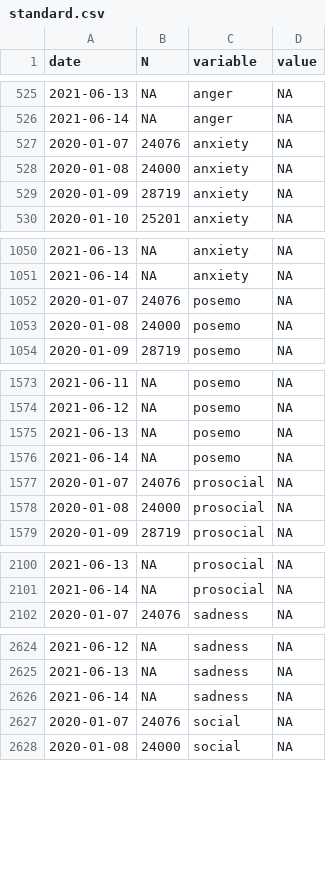
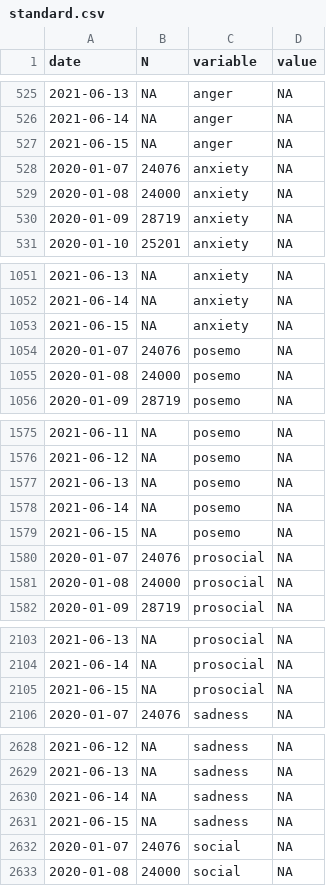
Before and after one commit to maxpel/covid19_monitor_austria, a CSV file: standard.csv, drawn as a sheet; only a part is shown, gaps mark what is left out; the diff covers the shown part only.

```diff
--- a/standard.csv
+++ b/standard.csv
@@ -526,2 +526,3 @@
 2021-06-14,NA,"anger",NA
+2021-06-15,NA,"anger",NA
 2020-01-07,24076,"anxiety",NA
@@ -1051,2 +1052,3 @@
 2021-06-14,NA,"anxiety",NA
+2021-06-15,NA,"anxiety",NA
 2020-01-07,24076,"posemo",NA
@@ -1576,2 +1578,3 @@
 2021-06-14,NA,"posemo",NA
+2021-06-15,NA,"posemo",NA
 2020-01-07,24076,"prosocial",NA
@@ -2101,2 +2104,3 @@
 2021-06-14,NA,"prosocial",NA
+2021-06-15,NA,"prosocial",NA
 2020-01-07,24076,"sadness",NA
@@ -2626,2 +2630,3 @@
 2021-06-14,NA,"sadness",NA
+2021-06-15,NA,"sadness",NA
 2020-01-07,24076,"social",NA
```
Also changed, not shown: 1 added row elsewhere in this file, twitter.csv, 1 other file.
